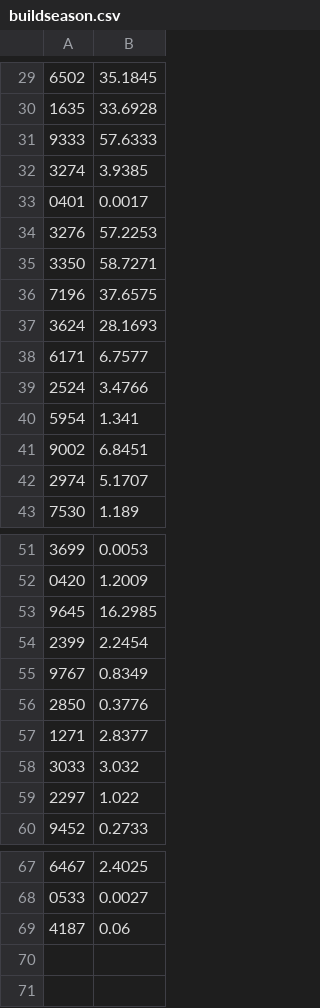
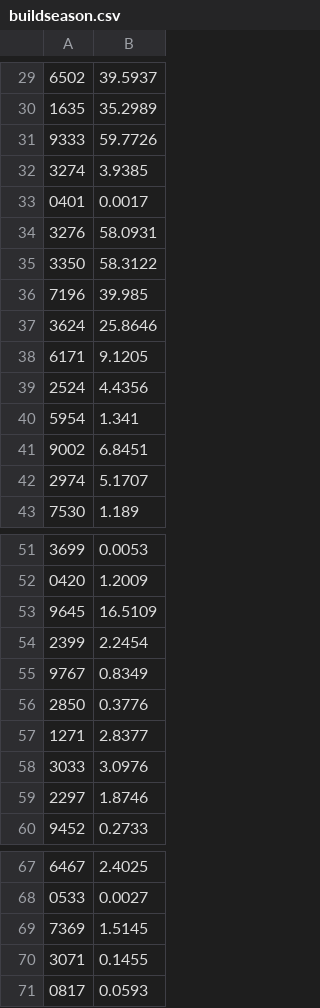
Before and after one commit to Team3128/2016-17-attendance-data, a CSV file: buildseason.csv, drawn as a sheet; only a part is shown, gaps mark what is left out; the diff covers the shown part only.

```diff
--- a/buildseason.csv
+++ b/buildseason.csv
@@ -29,12 +29,12 @@
-6502, 35.1845
-1635, 33.6928
-9333, 57.6333
+6502, 39.5937
+1635, 35.2989
+9333, 59.7726
 3274, 3.9385
 0401, 0.0017
-3276, 57.2253
-3350, 58.7271
-7196, 37.6575
-3624, 28.1693
-6171, 6.7577
-2524, 3.4766
+3276, 58.0931
+3350, 58.3122
+7196, 39.985
+3624, 25.8646
+6171, 9.1205
+2524, 4.4356
 5954, 1.341
@@ -52,3 +52,3 @@
 0420, 1.2009
-9645, 16.2985
+9645, 16.5109
 2399, 2.2454
@@ -57,4 +57,4 @@
 1271, 2.8377
-3033, 3.032
-2297, 1.022
+3033, 3.0976
+2297, 1.8746
 9452, 0.2733
@@ -68,2 +68,4 @@
 0533, 0.0027
-4187, 0.06
+7369, 1.5145
+3071, 0.1455
+0817, 0.0593
```
Also changed, not shown: 17 edited cells elsewhere in this file.
